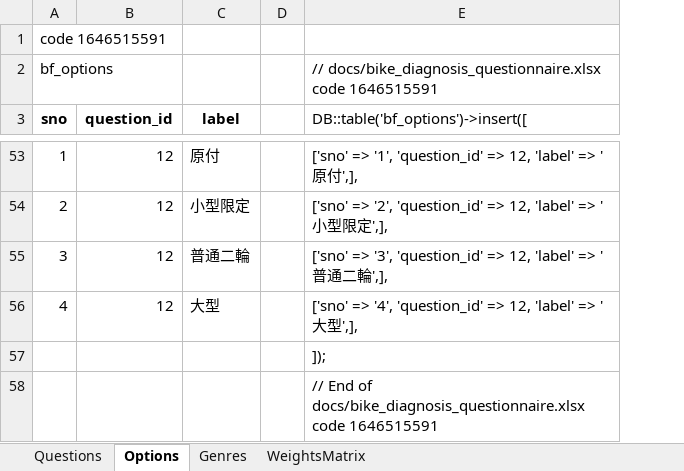
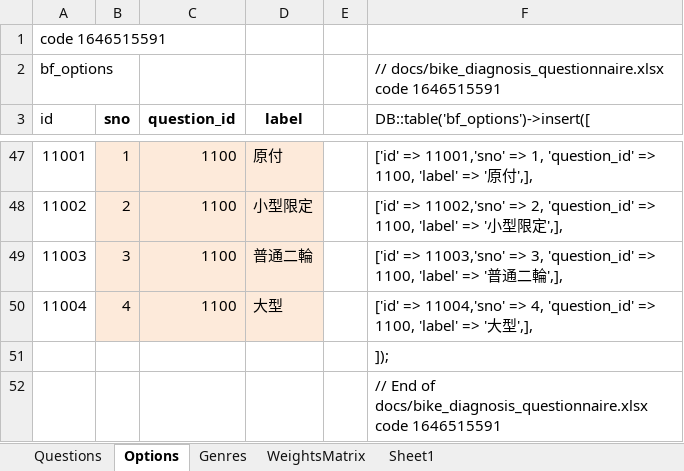
Before and after one commit to sugie/faceman2, an Excel workbook: docs/bikefit_questionnaire.xlsx, sheet Options, drawn as a sheet; only a part is shown, gaps mark what is left out; values as stored, in another font and other column widths than the file's, no borders; addresses are those after the commit; the diff covers the shown part only; the diff names each change by its address in the sheet, - before the commit and + after, or states it on an @@ line.

```diff
--- a/docs/bikefit_questionnaire.xlsx (sheet Options)
+++ b/docs/bikefit_questionnaire.xlsx (sheet Options)
+sheet tab: Sheet1
+column A (id), rows 1-2: code 1646515591 | bf_options; rows 47-50: 11001 | 11002 | 11003 | 11004
-B1 (sno): code 1646515591
+B1 (sno): (empty)
-B2 (sno): bf_options
+B2 (sno): (empty)
-B47:D50 fill: none
+B47:D50 fill: #FDEADA
-C47:C50 (question_id): 12
+C47:C50 (question_id): 1100
-F47: ['sno' => '1', 'question_id' => 12, 'label' =>…
+F47: ['id' => 11001,'sno' => 1, 'question_id' => 1100, 'label' =>…
-F48: ['sno' => '2', 'question_id' => 12, 'label' =>…
+F48: ['id' => 11002,'sno' => 2, 'question_id' => 1100, 'label' =>…
-F49: ['sno' => '3', 'question_id' => 12, 'label' =>…
+F49: ['id' => 11003,'sno' => 3, 'question_id' => 1100, 'label' =>…
-F50: ['sno' => '4', 'question_id' => 12, 'label' =>…
+F50: ['id' => 11004,'sno' => 4, 'question_id' => 1100, 'label' =>…
```
Also changed, not shown: 6 removed rows, 86 edited cells and cell formats elsewhere in this sheet, sheet WeightsMatrix, sheet Genres, sheet Questions, formulas that keep their value, 39 other files.
